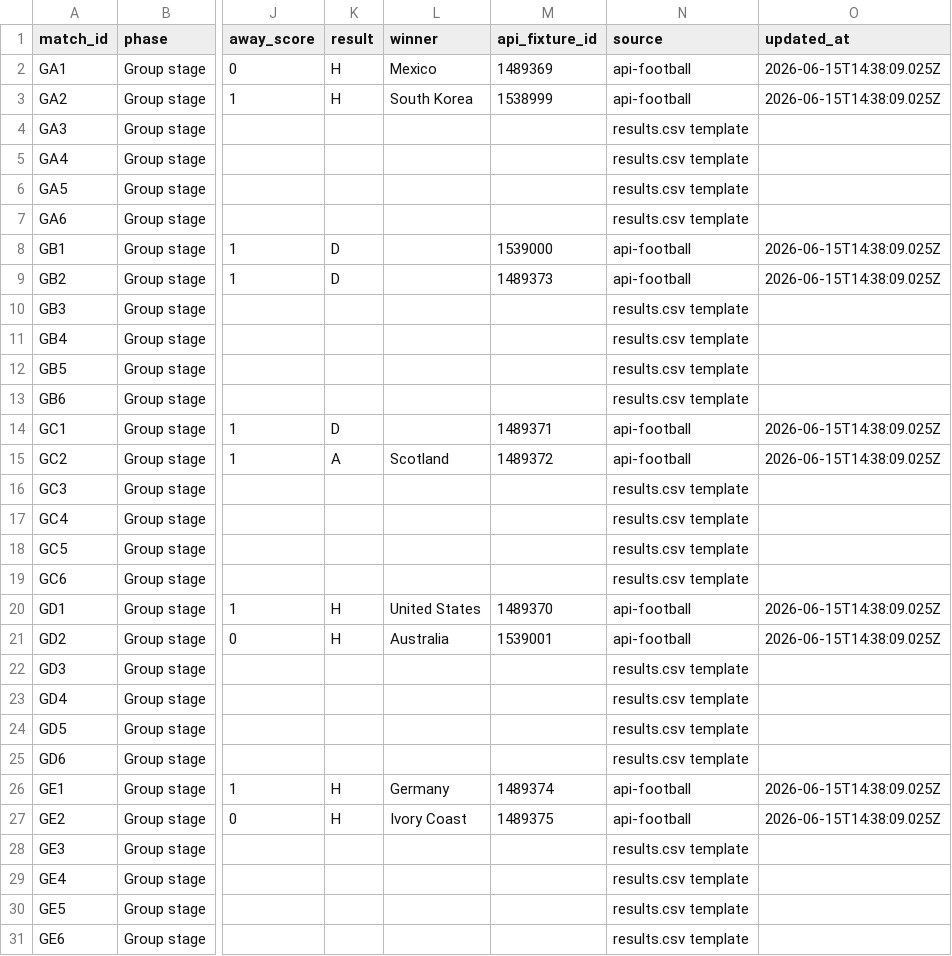
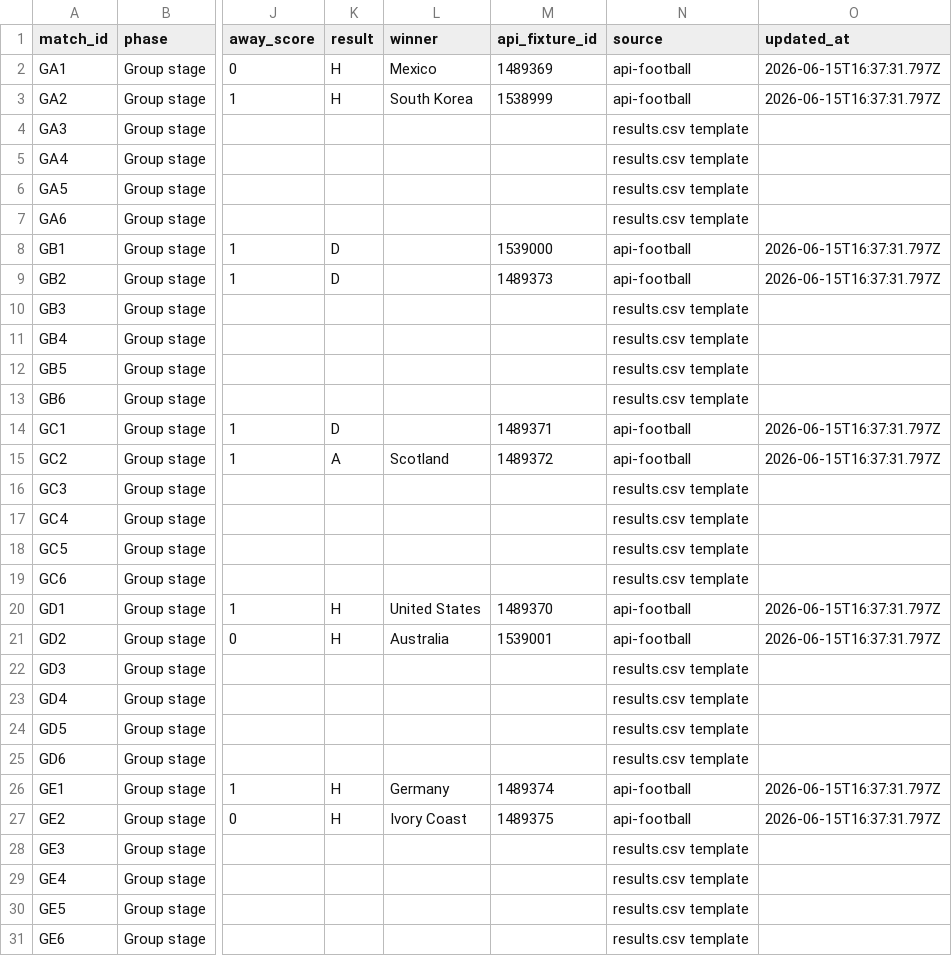
Before and after one commit to 10-01/rolln-world-cup-benchmark, a CSV file: public/data/results.csv, drawn as a sheet; only a part is shown, gaps mark what is left out; the diff covers the shown part only; the diff names each change by its address in the sheet, - before the commit and + after, or states it on an @@ line.

Commit message:
Update World Cup benchmark results

```diff
--- a/public/data/results.csv
+++ b/public/data/results.csv
-O2:O3 (updated_at): 2026-06-15T14:38:09.025Z
+O2:O3 (updated_at): 2026-06-15T16:37:31.797Z
-O8:O9 (updated_at): 2026-06-15T14:38:09.025Z
+O8:O9 (updated_at): 2026-06-15T16:37:31.797Z
-O14:O15 (updated_at): 2026-06-15T14:38:09.025Z
+O14:O15 (updated_at): 2026-06-15T16:37:31.797Z
-O20:O21 (updated_at): 2026-06-15T14:38:09.025Z
+O20:O21 (updated_at): 2026-06-15T16:37:31.797Z
-O26:O27 (updated_at): 2026-06-15T14:38:09.025Z
+O26:O27 (updated_at): 2026-06-15T16:37:31.797Z
```
Also changed, not shown: 2 edited cells elsewhere in this file, 1 other file.
